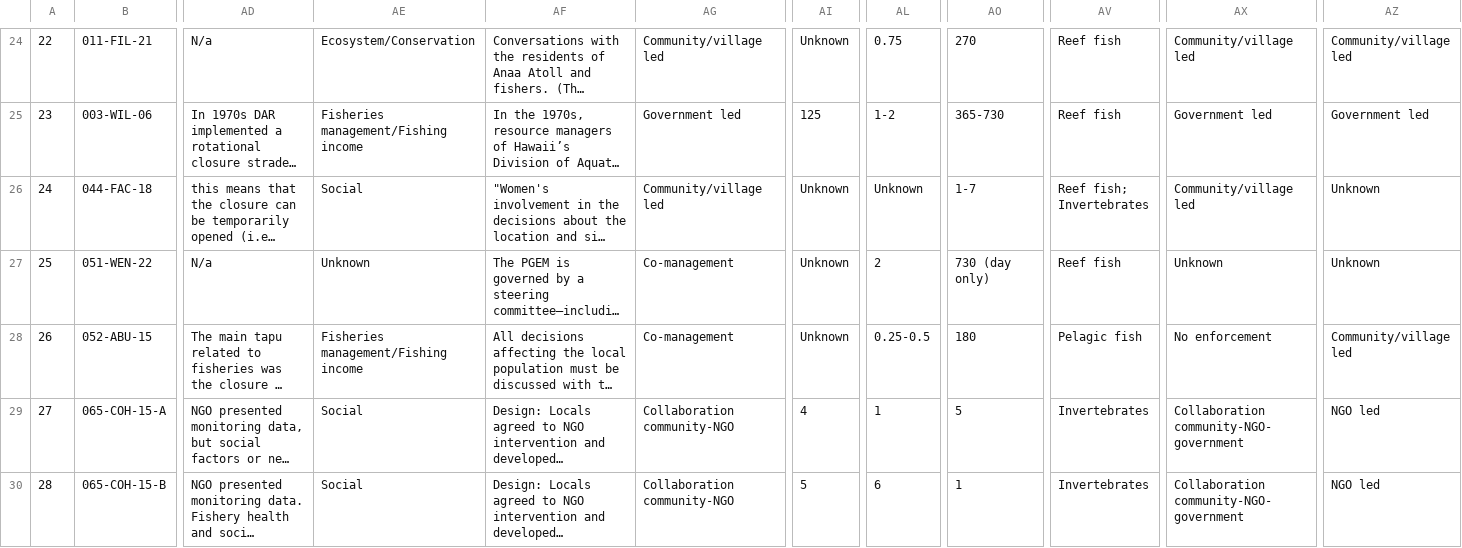
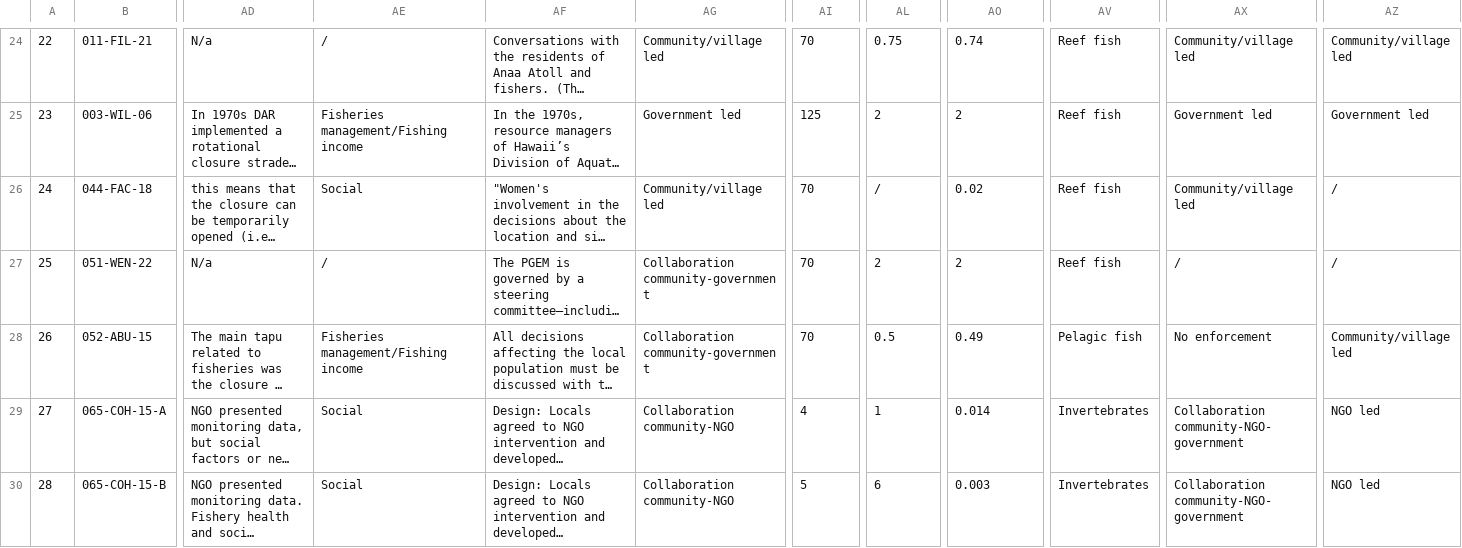
Before and after one commit to tinafang-1207/TEMPO_Final, a CSV file: data/Cleaned sheets - Full-text screening - Emperical papers_Context_Design_Final.csv, drawn as a sheet; only a part is shown, gaps mark what is left out; long unchanged cells end in …; the diff covers the shown part only; the diff names each change by its address in the sheet, - before the commit and + after, or states it on an @@ line.

```diff
--- a/data/Cleaned sheets - Full-text screening - Emperical papers_Context_Design_Final.csv
+++ b/data/Cleaned sheets - Full-text screening - Emperical papers_Context_Design_Final.csv
-AE24: Ecosystem/Conservation
+AE24: /
-AI24: Unknown
+AI24: 70
-AO24: 270
+AO24: 0.74
-AL25: 1-2
+AL25: 2
-AO25: 365-730
+AO25: 2
-AI26:AI28: Unknown
+AI26:AI28: 70
-AL26: Unknown
+AL26: /
-AO26: 1-7
+AO26: 0.02
-AV26: Reef fish; Invertebrates
+AV26: Reef fish
-AZ26:AZ27: Unknown
+AZ26:AZ27: /
-AE27: Unknown
+AE27: /
-AG27:AG28: Co-management
+AG27:AG28: Collaboration community-government
-AO27: 730 (day only)
+AO27: 2
-AX27: Unknown
+AX27: /
-AL28: 0.25-0.5
+AL28: 0.5
-AO28: 180
+AO28: 0.49
-AO29: 5
+AO29: 0.014
-AO30: 1
+AO30: 0.003
```
Also changed, not shown: 91 edited cells elsewhere in this file, 3 other files.
